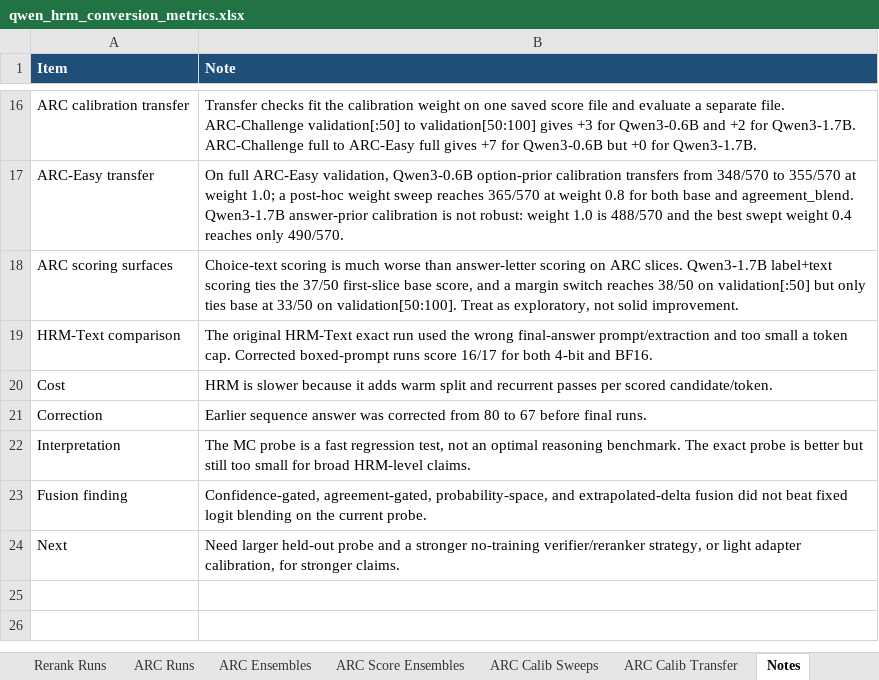
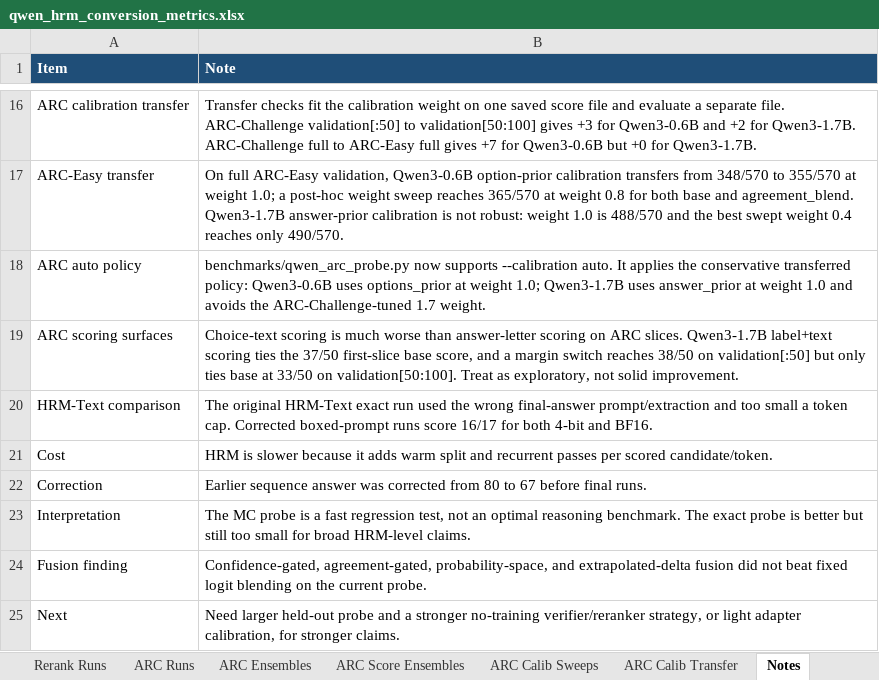
Before and after one commit to Aryagm/HRM-Text, an Excel workbook: outputs/qwen_hrm_metrics/qwen_hrm_conversion_metrics.xlsx, sheet Notes, drawn as a sheet; only a part is shown, gaps mark what is left out; values as stored, in another font and other column widths than the file's, no borders; the diff names each change by its address in the sheet, - before the commit and + after, or states it on an @@ line.

Commit message:
Add transferred ARC calibration auto policy

```diff
--- a/outputs/qwen_hrm_metrics/qwen_hrm_conversion_metrics.xlsx (sheet Notes)
+++ b/outputs/qwen_hrm_metrics/qwen_hrm_conversion_metrics.xlsx (sheet Notes)
+row 18: ARC auto policy | benchmarks/qwen_arc_probe.py now supports --calibration auto. It applies the conservative transferred policy: Qwen3-0.6B uses options_prior at weight 1.0; Qwen3-1.7B uses answer_prior at weight 1.0 and avoids the ARC-Challenge-tuned 1.7 weight.
```
Also changed, not shown: 3 other files.
